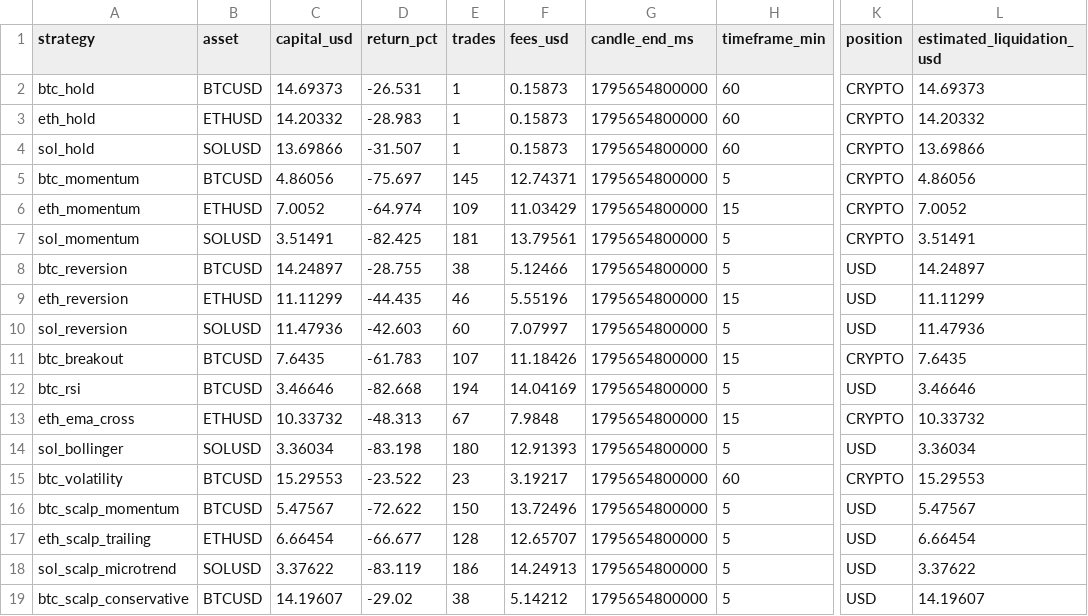
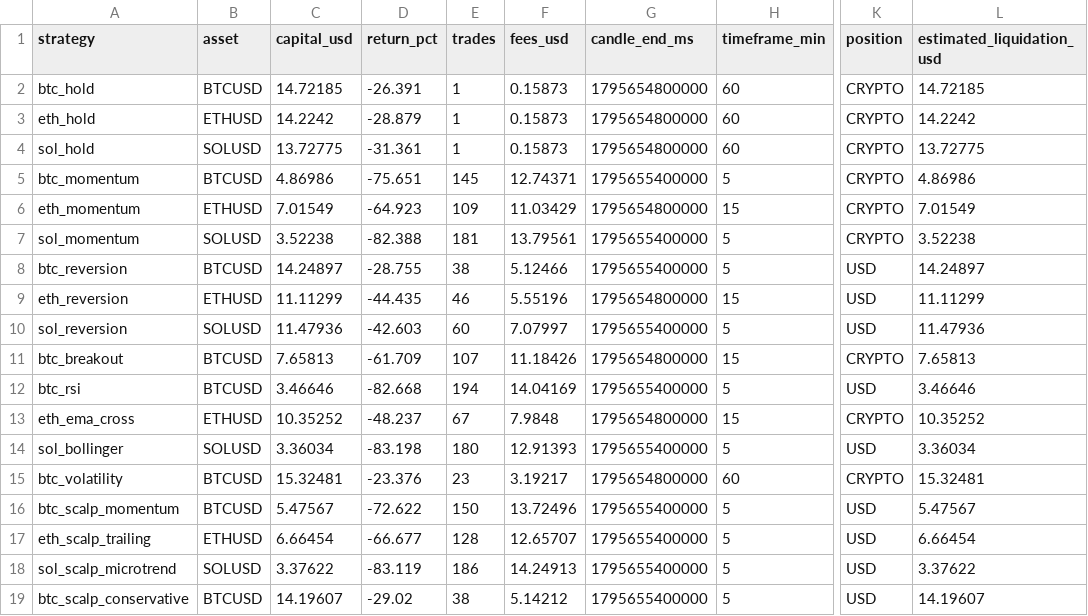
Before and after one commit to SeikoChillBot/AI-Trading, a CSV file: reports/realistic_latest.csv, drawn as a sheet; only a part is shown, gaps mark what is left out; the diff names each change by its address in the sheet, - before the commit and + after, or states it on an @@ line.

```diff
--- a/reports/realistic_latest.csv
+++ b/reports/realistic_latest.csv
-C2 (capital_usd): 14.69373
+C2 (capital_usd): 14.72185
-D2 (return_pct): -26.531
+D2 (return_pct): -26.391
-L2 (estimated_liquidation_usd): 14.69373
+L2 (estimated_liquidation_usd): 14.72185
-C3 (capital_usd): 14.20332
+C3 (capital_usd): 14.2242
-D3 (return_pct): -28.983
+D3 (return_pct): -28.879
-L3 (estimated_liquidation_usd): 14.20332
+L3 (estimated_liquidation_usd): 14.2242
-C4 (capital_usd): 13.69866
+C4 (capital_usd): 13.72775
-D4 (return_pct): -31.507
+D4 (return_pct): -31.361
-L4 (estimated_liquidation_usd): 13.69866
+L4 (estimated_liquidation_usd): 13.72775
-C5 (capital_usd): 4.86056
+C5 (capital_usd): 4.86986
-D5 (return_pct): -75.697
+D5 (return_pct): -75.651
-G5 (candle_end_ms): 1795654800000
+G5 (candle_end_ms): 1795655400000
-L5 (estimated_liquidation_usd): 4.86056
+L5 (estimated_liquidation_usd): 4.86986
-C6 (capital_usd): 7.0052
+C6 (capital_usd): 7.01549
-D6 (return_pct): -64.974
+D6 (return_pct): -64.923
-L6 (estimated_liquidation_usd): 7.0052
+L6 (estimated_liquidation_usd): 7.01549
-C7 (capital_usd): 3.51491
+C7 (capital_usd): 3.52238
-D7 (return_pct): -82.425
+D7 (return_pct): -82.388
-G7:G8 (candle_end_ms): 1795654800000
+G7:G8 (candle_end_ms): 1795655400000
-L7 (estimated_liquidation_usd): 3.51491
+L7 (estimated_liquidation_usd): 3.52238
-G10 (candle_end_ms): 1795654800000
+G10 (candle_end_ms): 1795655400000
-C11 (capital_usd): 7.6435
+C11 (capital_usd): 7.65813
-D11 (return_pct): -61.783
+D11 (return_pct): -61.709
-L11 (estimated_liquidation_usd): 7.6435
+L11 (estimated_liquidation_usd): 7.65813
-G12 (candle_end_ms): 1795654800000
+G12 (candle_end_ms): 1795655400000
-C13 (capital_usd): 10.33732
+C13 (capital_usd): 10.35252
-D13 (return_pct): -48.313
+D13 (return_pct): -48.237
-L13 (estimated_liquidation_usd): 10.33732
+L13 (estimated_liquidation_usd): 10.35252
-G14 (candle_end_ms): 1795654800000
+G14 (candle_end_ms): 1795655400000
-C15 (capital_usd): 15.29553
+C15 (capital_usd): 15.32481
-D15 (return_pct): -23.522
+D15 (return_pct): -23.376
-L15 (estimated_liquidation_usd): 15.29553
+L15 (estimated_liquidation_usd): 15.32481
-G16:G19 (candle_end_ms): 1795654800000
+G16:G19 (candle_end_ms): 1795655400000
```
Also changed, not shown: reports/latest.csv, 15 other files.
